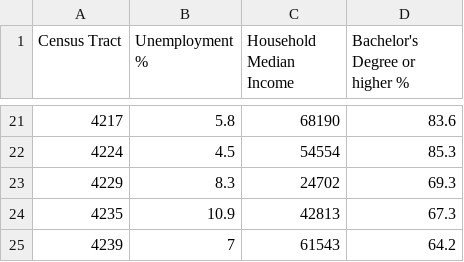
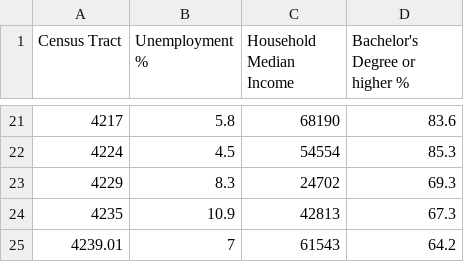
Before and after one commit to ds-modules/SOC-130AC, a CSV file: data/merged-census.csv, drawn as a sheet; only a part is shown, gaps mark what is left out.

```diff
--- a/data/merged-census.csv
+++ b/data/merged-census.csv
@@ -24,2 +24,2 @@ Census Tract,Unemployment %,Household Median Income,Bachelor's Degree or higher
 4235,10.9,42813,67.3
-4239,7,61543,64.2
+4239.01,7,61543,64.2
```
Also changed, not shown: 6 other files.
